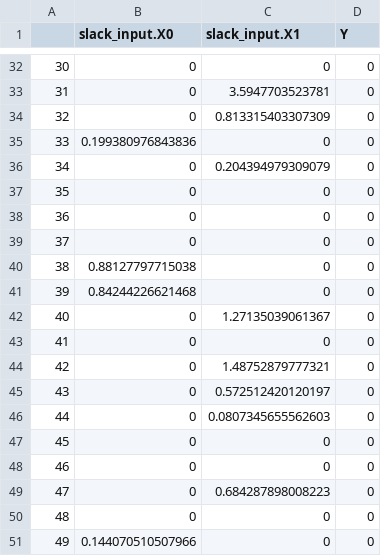
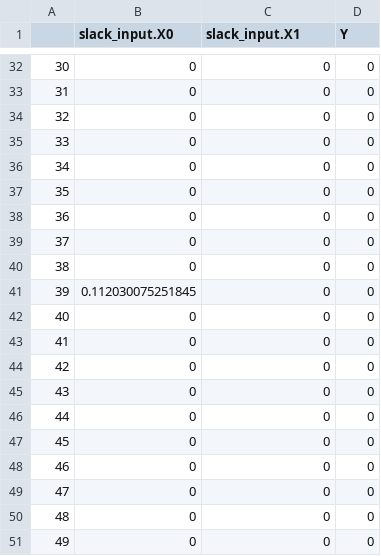
Before and after one commit to juanmalagon/umap-dea, a CSV file: legacy/dea_results/2_inputs_crs_io_slacks.csv, drawn as a sheet; only a part is shown, gaps mark what is left out; the diff covers the shown part only.

```diff
--- a/legacy/dea_results/2_inputs_crs_io_slacks.csv
+++ b/legacy/dea_results/2_inputs_crs_io_slacks.csv
@@ -32,6 +32,6 @@
 "30",0,0,0
-"31",0,3.5947703523781,0
-"32",0,0.813315403307309,0
-"33",0.199380976843836,0,0
-"34",0,0.204394979309079,0
+"31",0,0,0
+"32",0,0,0
+"33",0,0,0
+"34",0,0,0
 "35",0,0,0
@@ -39,13 +39,13 @@
 "37",0,0,0
-"38",0.88127797715038,0,0
-"39",0.84244226621468,0,0
-"40",0,1.27135039061367,0
+"38",0,0,0
+"39",0.112030075251845,0,0
+"40",0,0,0
 "41",0,0,0
-"42",0,1.48752879777321,0
-"43",0,0.572512420120197,0
-"44",0,0.0807345655562603,0
+"42",0,0,0
+"43",0,0,0
+"44",0,0,0
 "45",0,0,0
 "46",0,0,0
-"47",0,0.684287898008223,0
+"47",0,0,0
 "48",0,0,0
-"49",0.144070510507966,0,0
+"49",0,0,0
```
Also changed, not shown: 12 edited cells elsewhere in this file, legacy/dea_results/2_inputs_crs_io_efficiencies.csv, legacy/dea_results/2_inputs_crs_io_lambdas.csv, 11 other files.
